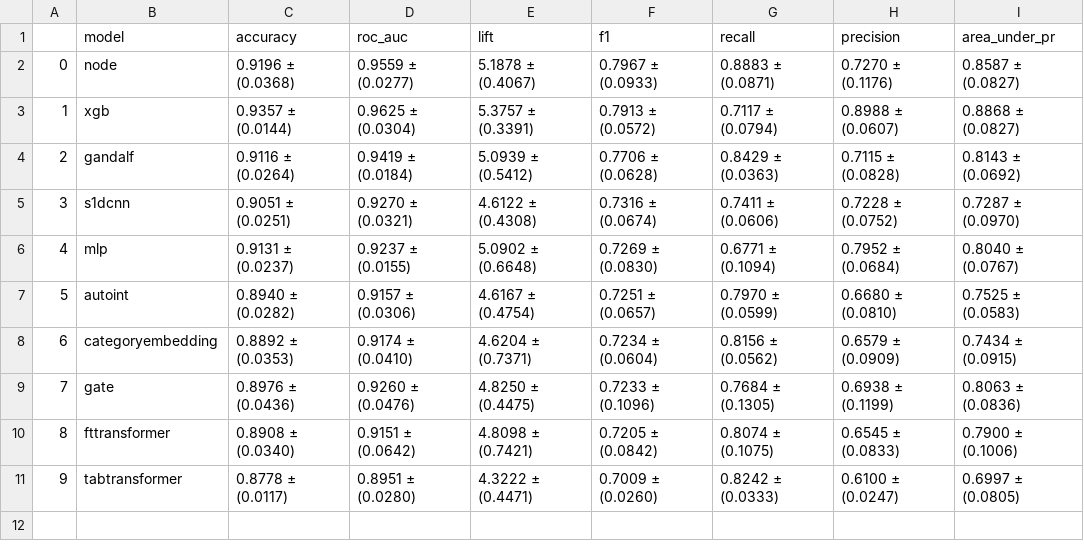
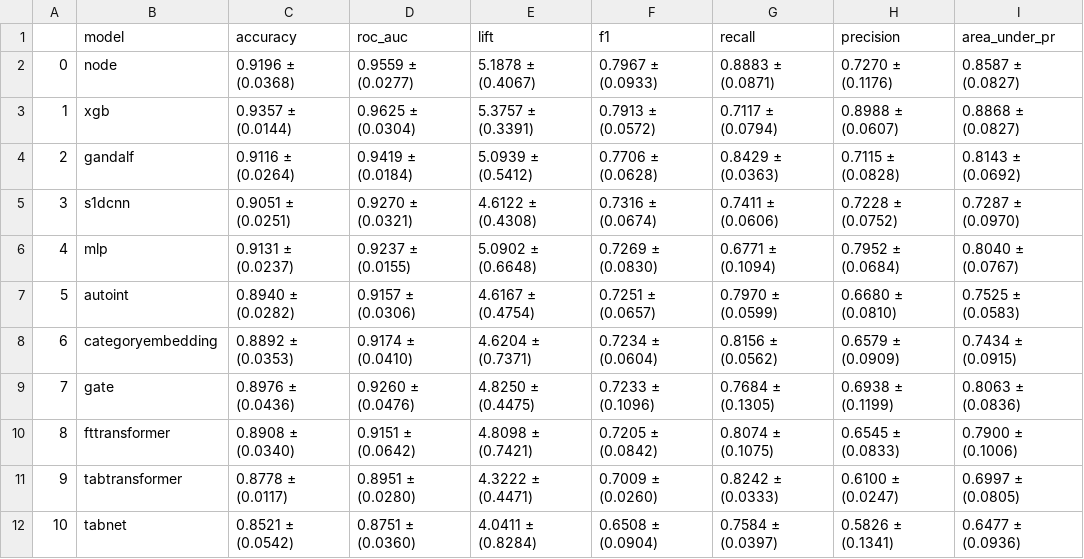
Before and after one commit to mdicio/AutoDeep, a CSV file: notebooks/tables/hyperopt/ageconditions.csv, drawn as a sheet.

```diff
--- a/notebooks/tables/hyperopt/ageconditions.csv
+++ b/notebooks/tables/hyperopt/ageconditions.csv
@@ -11 +11,2 @@
 9,tabtransformer,0.8778 ± (0.0117),0.8951 ± (0.0280),4.3222 ± (0.4471),0.7009 ± (0.0260),0.8242 ± (0.0333),0.6100 ± (0.0247),0.6997 ± (0.0805)
+10,tabnet,0.8521 ± (0.0542),0.8751 ± (0.0360),4.0411 ± (0.8284),0.6508 ± (0.0904),0.7584 ± (0.0397),0.5826 ± (0.1341),0.6477 ± (0.0936)
```
Also changed, not shown: notebooks/tables/hyperopt/adult.csv, notebooks/tables/hyperopt/breastcancer.csv, 14 other files.
